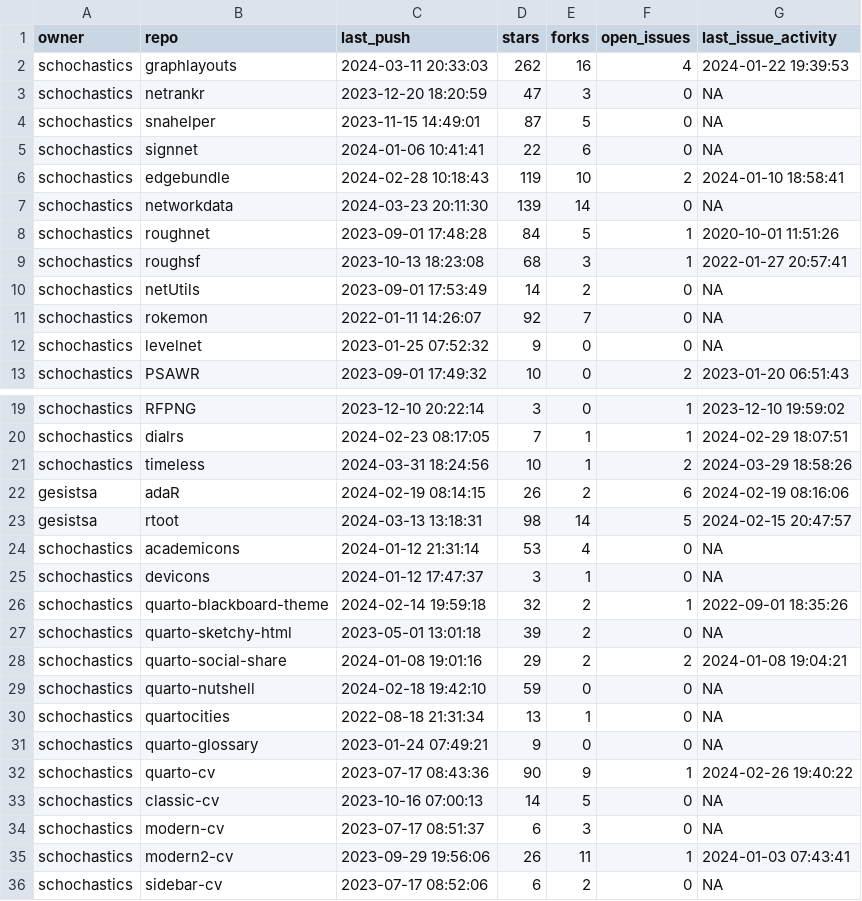
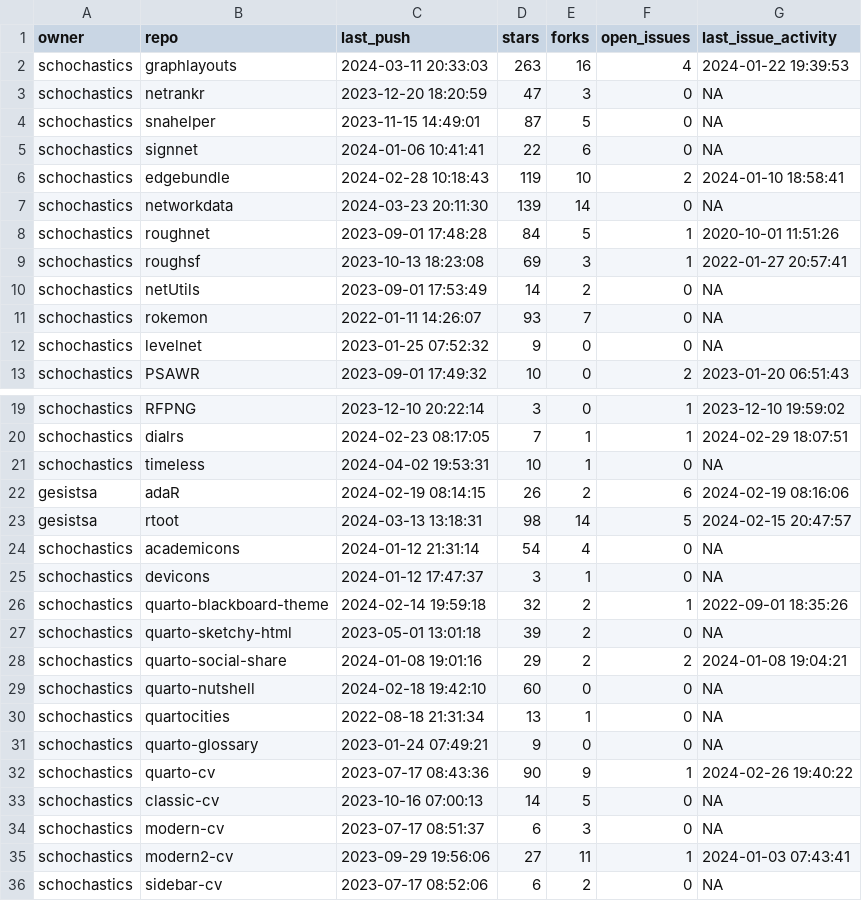
Before and after one commit to schochastics/gh-dashboard, a CSV file: current_week.csv, drawn as a sheet; only a part is shown, gaps mark what is left out.

```diff
--- a/current_week.csv
+++ b/current_week.csv
@@ -1,3 +1,3 @@
 "owner","repo","last_push","stars","forks","open_issues","last_issue_activity"
-"schochastics","graphlayouts",2024-03-11 20:33:03,262,16,4,2024-01-22 19:39:53
+"schochastics","graphlayouts",2024-03-11 20:33:03,263,16,4,2024-01-22 19:39:53
 "schochastics","netrankr",2023-12-20 18:20:59,47,3,0,NA
@@ -8,5 +8,5 @@
 "schochastics","roughnet",2023-09-01 17:48:28,84,5,1,2020-10-01 11:51:26
-"schochastics","roughsf",2023-10-13 18:23:08,68,3,1,2022-01-27 20:57:41
+"schochastics","roughsf",2023-10-13 18:23:08,69,3,1,2022-01-27 20:57:41
 "schochastics","netUtils",2023-09-01 17:53:49,14,2,0,NA
-"schochastics","rokemon",2022-01-11 14:26:07,92,7,0,NA
+"schochastics","rokemon",2022-01-11 14:26:07,93,7,0,NA
 "schochastics","levelnet",2023-01-25 07:52:32,9,0,0,NA
@@ -20,6 +20,6 @@
 "schochastics","dialrs",2024-02-23 08:17:05,7,1,1,2024-02-29 18:07:51
-"schochastics","timeless",2024-03-31 18:24:56,10,1,2,2024-03-29 18:58:26
+"schochastics","timeless",2024-04-02 19:53:31,10,1,0,NA
 "gesistsa","adaR",2024-02-19 08:14:15,26,2,6,2024-02-19 08:16:06
 "gesistsa","rtoot",2024-03-13 13:18:31,98,14,5,2024-02-15 20:47:57
-"schochastics","academicons",2024-01-12 21:31:14,53,4,0,NA
+"schochastics","academicons",2024-01-12 21:31:14,54,4,0,NA
 "schochastics","devicons",2024-01-12 17:47:37,3,1,0,NA
@@ -28,3 +28,3 @@
 "schochastics","quarto-social-share",2024-01-08 19:01:16,29,2,2,2024-01-08 19:04:21
-"schochastics","quarto-nutshell",2024-02-18 19:42:10,59,0,0,NA
+"schochastics","quarto-nutshell",2024-02-18 19:42:10,60,0,0,NA
 "schochastics","quartocities",2022-08-18 21:31:34,13,1,0,NA
@@ -34,3 +34,3 @@
 "schochastics","modern-cv",2023-07-17 08:51:37,6,3,0,NA
-"schochastics","modern2-cv",2023-09-29 19:56:06,26,11,1,2024-01-03 07:43:41
+"schochastics","modern2-cv",2023-09-29 19:56:06,27,11,1,2024-01-03 07:43:41
 "schochastics","sidebar-cv",2023-07-17 08:52:06,6,2,0,NA
```
Also changed, not shown: last_week.csv.
